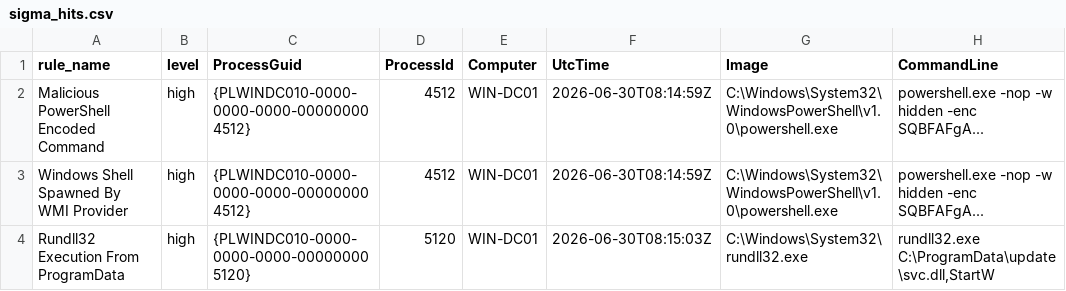
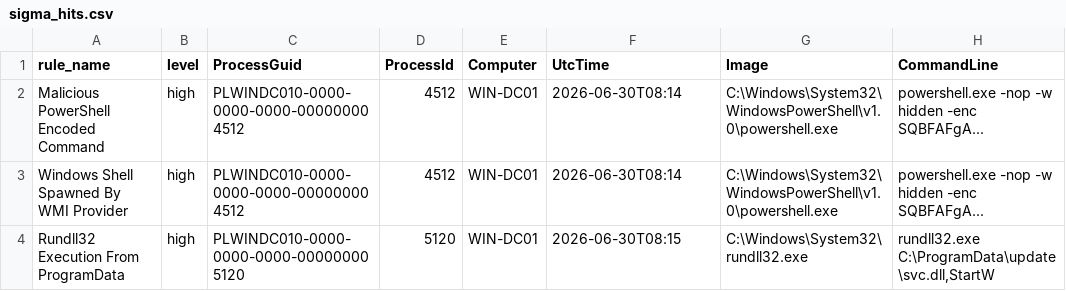
Before and after one commit to Cribl-Community/CC-notebook-app, a CSV file: public/data/process-lineage/sigma_hits.csv, drawn as a sheet.

```diff
--- a/public/data/process-lineage/sigma_hits.csv
+++ b/public/data/process-lineage/sigma_hits.csv
@@ -1,4 +1,4 @@
 rule_name,level,ProcessGuid,ProcessId,Computer,UtcTime,Image,CommandLine
-Malicious PowerShell Encoded Command,high,{PLWINDC010-0000-0000-0000-000000004512},4512,WIN-DC01,2026-06-30T08:14:59Z,C:\Windows\System32\WindowsPowerShell\v1.0\powershell.exe,powershell.exe -nop -w hidden -enc SQBFAFgA...
-Windows Shell Spawned By WMI Provider,high,{PLWINDC010-0000-0000-0000-000000004512},4512,WIN-DC01,2026-06-30T08:14:59Z,C:\Windows\System32\WindowsPowerShell\v1.0\powershell.exe,powershell.exe -nop -w hidden -enc SQBFAFgA...
-Rundll32 Execution From ProgramData,high,{PLWINDC010-0000-0000-0000-000000005120},5120,WIN-DC01,2026-06-30T08:15:03Z,C:\Windows\System32\rundll32.exe,"rundll32.exe C:\ProgramData\update\svc.dll,StartW"
+Malicious PowerShell Encoded Command,high,PLWINDC010-0000-0000-0000-000000004512,4512,WIN-DC01,2026-06-30T08:14,"C:\Windows\System32\WindowsPowerShell\v1.0\powershell.exe",powershell.exe -nop -w hidden -enc SQBFAFgA...
+Windows Shell Spawned By WMI Provider,high,PLWINDC010-0000-0000-0000-000000004512,4512,WIN-DC01,2026-06-30T08:14,"C:\Windows\System32\WindowsPowerShell\v1.0\powershell.exe",powershell.exe -nop -w hidden -enc SQBFAFgA...
+Rundll32 Execution From ProgramData,high,PLWINDC010-0000-0000-0000-000000005120,5120,WIN-DC01,2026-06-30T08:15,"C:\Windows\System32\rundll32.exe","rundll32.exe C:\ProgramData\update\svc.dll,StartW"
```
Also changed, not shown: public/data/process-lineage/windows_telemetry_events.csv, 4 other files.
